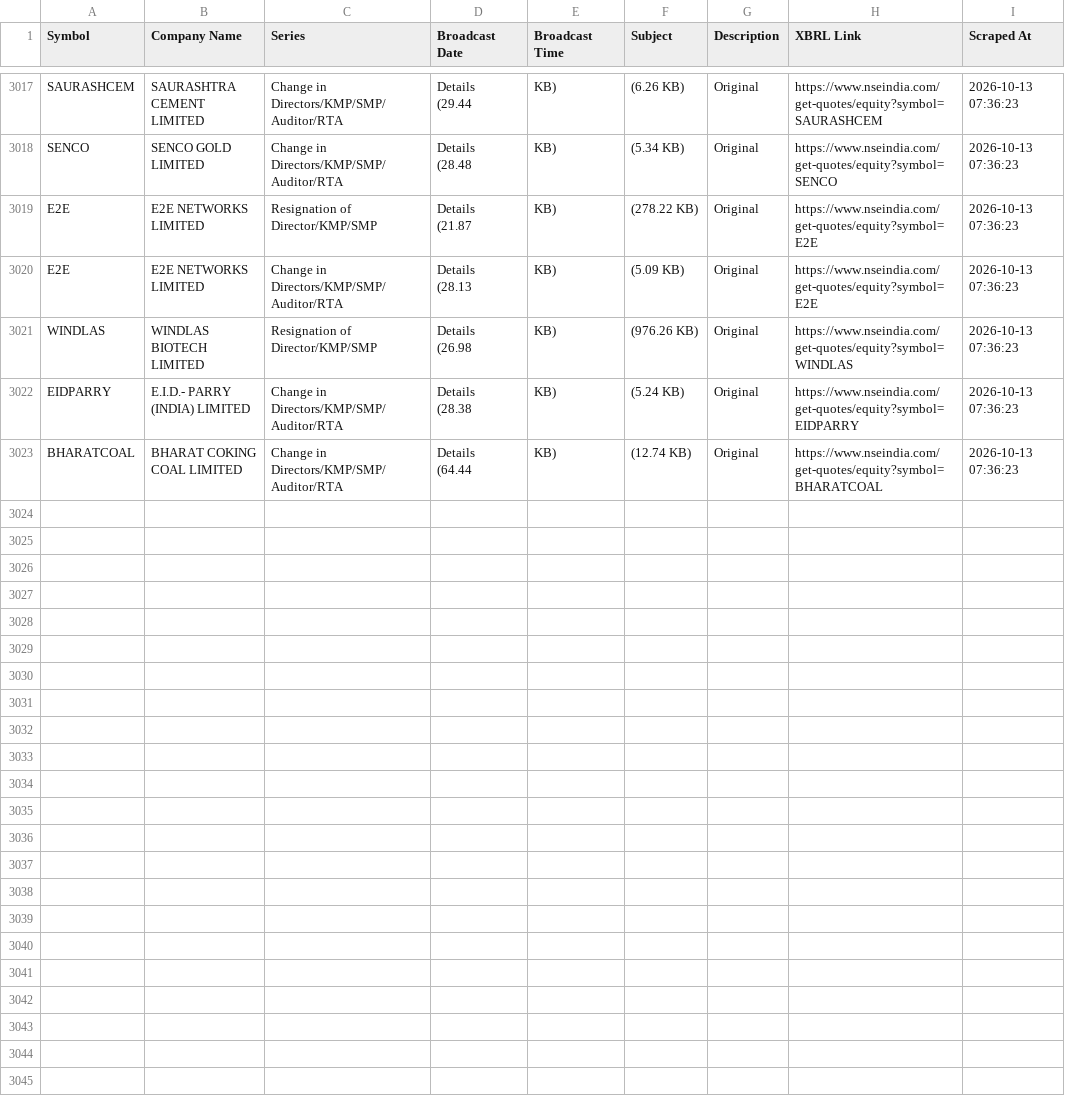
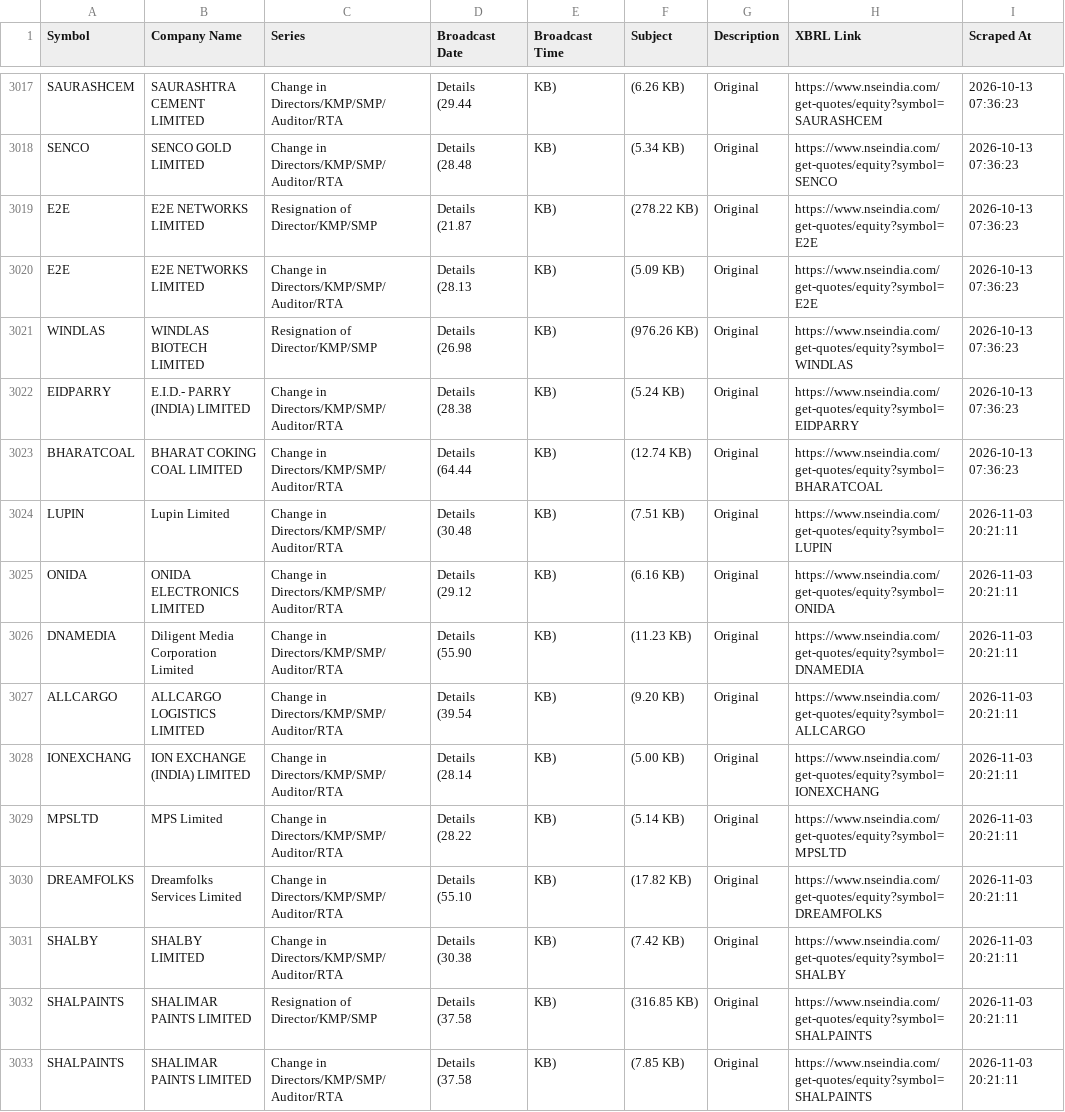
Before and after one commit to thakkars/Quarterly_Profit_Surge, a CSV file: nse_results_calendar.csv, drawn as a sheet; only a part is shown, gaps mark what is left out; the diff covers the shown part only.

```diff
--- a/nse_results_calendar.csv
+++ b/nse_results_calendar.csv
@@ -6045 +6045,21 @@ BHARATCOAL,BHARAT COKING COAL LIMITED,Change in Directors/KMP/SMP/Auditor/RTA,"D
 (64.44",KB),(12.74 KB),Original,https://www.nseindia.com/get-quotes/equity?symbol=BHARATCOAL,2026-10-13 07:36:23
+LUPIN,Lupin Limited,Change in Directors/KMP/SMP/Auditor/RTA,"Details
+(30.48",KB),(7.51 KB),Original,https://www.nseindia.com/get-quotes/equity?symbol=LUPIN,2026-11-03 20:21:11
+ONIDA,ONIDA ELECTRONICS LIMITED,Change in Directors/KMP/SMP/Auditor/RTA,"Details
+(29.12",KB),(6.16 KB),Original,https://www.nseindia.com/get-quotes/equity?symbol=ONIDA,2026-11-03 20:21:11
+DNAMEDIA,Diligent Media Corporation Limited,Change in Directors/KMP/SMP/Auditor/RTA,"Details
+(55.90",KB),(11.23 KB),Original,https://www.nseindia.com/get-quotes/equity?symbol=DNAMEDIA,2026-11-03 20:21:11
+ALLCARGO,ALLCARGO LOGISTICS LIMITED,Change in Directors/KMP/SMP/Auditor/RTA,"Details
+(39.54",KB),(9.20 KB),Original,https://www.nseindia.com/get-quotes/equity?symbol=ALLCARGO,2026-11-03 20:21:11
+IONEXCHANG,ION EXCHANGE (INDIA) LIMITED,Change in Directors/KMP/SMP/Auditor/RTA,"Details
+(28.14",KB),(5.00 KB),Original,https://www.nseindia.com/get-quotes/equity?symbol=IONEXCHANG,2026-11-03 20:21:11
+MPSLTD,MPS Limited,Change in Directors/KMP/SMP/Auditor/RTA,"Details
+(28.22",KB),(5.14 KB),Original,https://www.nseindia.com/get-quotes/equity?symbol=MPSLTD,2026-11-03 20:21:11
+DREAMFOLKS,Dreamfolks Services Limited,Change in Directors/KMP/SMP/Auditor/RTA,"Details
+(55.10",KB),(17.82 KB),Original,https://www.nseindia.com/get-quotes/equity?symbol=DREAMFOLKS,2026-11-03 20:21:11
+SHALBY,SHALBY LIMITED,Change in Directors/KMP/SMP/Auditor/RTA,"Details
+(30.38",KB),(7.42 KB),Original,https://www.nseindia.com/get-quotes/equity?symbol=SHALBY,2026-11-03 20:21:11
+SHALPAINTS,SHALIMAR PAINTS LIMITED,Resignation of Director/KMP/SMP,"Details
+(37.58",KB),(316.85 KB),Original,https://www.nseindia.com/get-quotes/equity?symbol=SHALPAINTS,2026-11-03 20:21:11
+SHALPAINTS,SHALIMAR PAINTS LIMITED,Change in Directors/KMP/SMP/Auditor/RTA,"Details
+(37.58",KB),(7.85 KB),Original,https://www.nseindia.com/get-quotes/equity?symbol=SHALPAINTS,2026-11-03 20:21:11
```
Also changed, not shown: 10 added rows elsewhere in this file, 1 other file.
